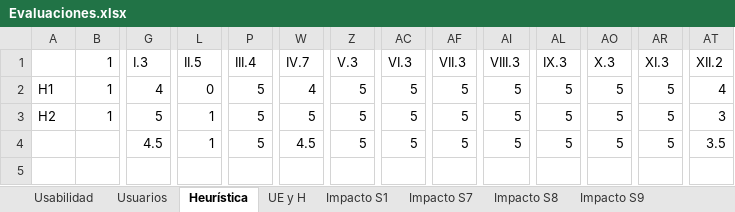
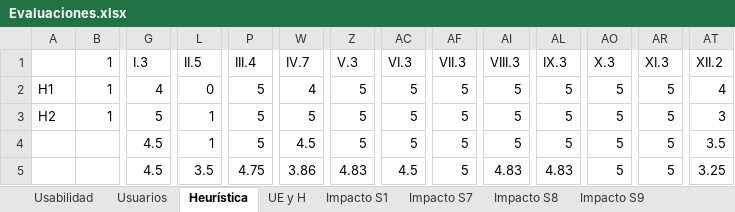
Before and after one commit to matpardo/memoria_geowizard, an Excel workbook: Trabajo Memoria/Segundo Semestre/Evaluaciones.xlsx, sheet Heurística, drawn as a sheet; only a part is shown, gaps mark what is left out; values as stored, in another font and other column widths than the file's, no borders; rows hold the shown columns only; the diff names each change by its address in the sheet, - before the commit and + after, or states it on an @@ line.

```diff
--- a/Trabajo Memoria/Segundo Semestre/Evaluaciones.xlsx (sheet Heurística)
+++ b/Trabajo Memoria/Segundo Semestre/Evaluaciones.xlsx (sheet Heurística)
+row 5:  |  | 4.5 | 3.5 | 4.75 | 3.86 | 4.83 | 4.5 | 5 | 4.83 | 4.83 | 5 | 5 | 3.25
```
Also changed, not shown: 2 other files.
